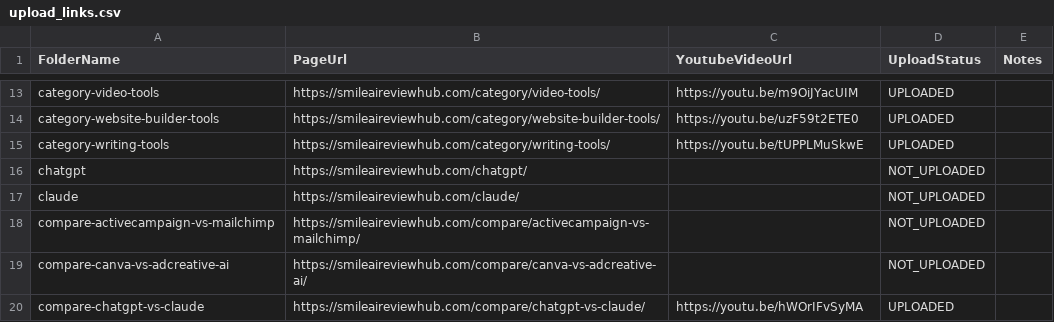
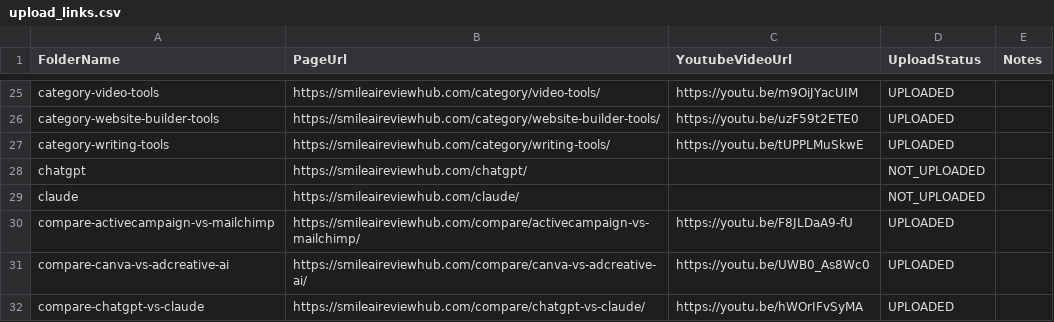
Before and after one commit to tuanpk1977/affiliate-bot, a CSV file: video_output/upload_links.csv, drawn as a sheet; only a part is shown, gaps mark what is left out; the diff covers the shown part only.

```diff
--- a/video_output/upload_links.csv
+++ b/video_output/upload_links.csv
@@ -17,4 +29,4 @@ chatgpt,https://smileaireviewhub.com/chatgpt/,,NOT_UPLOADED,
 claude,https://smileaireviewhub.com/claude/,,NOT_UPLOADED,
-compare-activecampaign-vs-mailchimp,https://smileaireviewhub.com/compare/activecampaign-vs-mailchimp/,,NOT_UPLOADED,
-compare-canva-vs-adcreative-ai,https://smileaireviewhub.com/compare/canva-vs-adcreative-ai/,,NOT_UPLOADED,
+compare-activecampaign-vs-mailchimp,https://smileaireviewhub.com/compare/activecampaign-vs-mailchimp/,https://youtu.be/F8JLDaA9-fU,UPLOADED,
+compare-canva-vs-adcreative-ai,https://smileaireviewhub.com/compare/canva-vs-adcreative-ai/,https://youtu.be/UWB0_As8Wc0,UPLOADED,
 compare-chatgpt-vs-claude,https://smileaireviewhub.com/compare/chatgpt-vs-claude/,https://youtu.be/hWOrIFvSyMA,UPLOADED,
```
Also changed, not shown: 26 added rows and 4 edited cells elsewhere in this file, data/video_article_index.csv, 55 other files.
